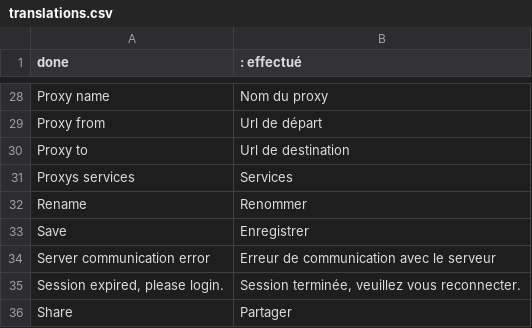
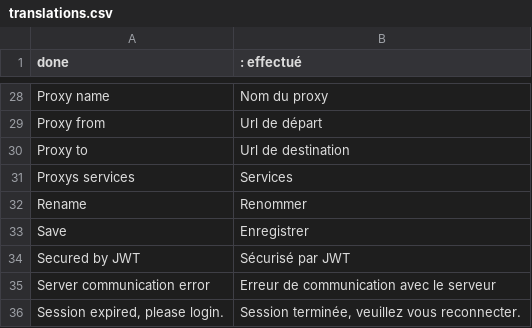
Before and after one commit to nicolaspernoud/ninicobox-v3-client, a CSV file: translations.csv, drawn as a sheet; only a part is shown, gaps mark what is left out; the shorter side is filled out with more unchanged rows.

```diff
--- a/translations.csv
+++ b/translations.csv
@@ -33,2 +33,3 @@ Rename;Renommer
 Save;Enregistrer
+Secured by JWT;Sécurisé par JWT
 Server communication error;Erreur de communication avec le serveur
```
Also changed, not shown: 3 other files.
